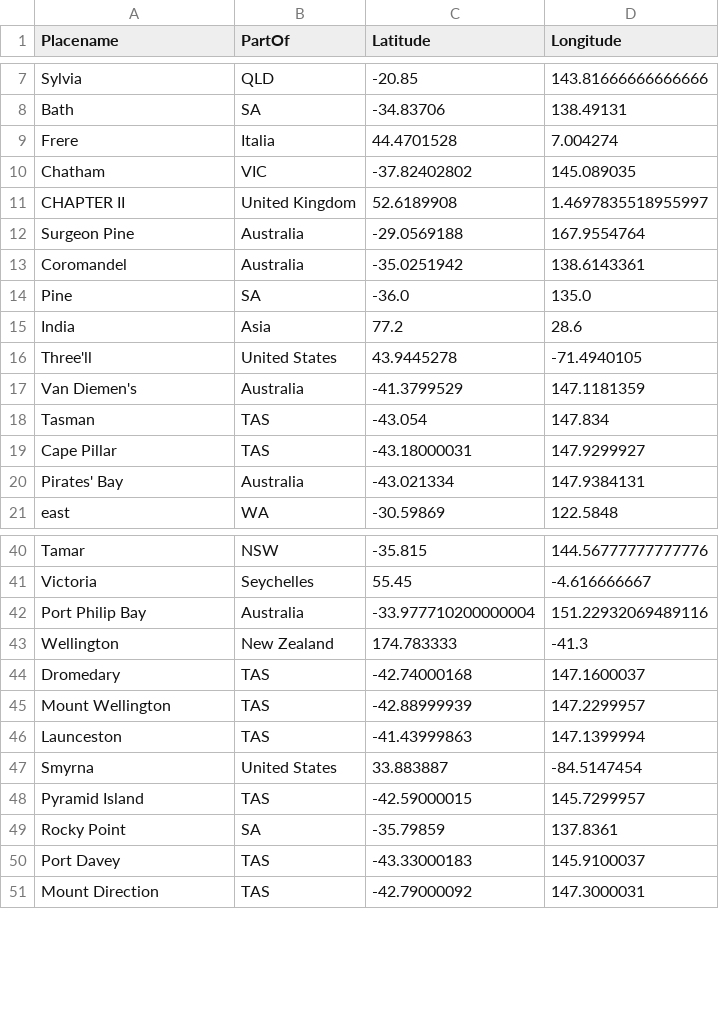
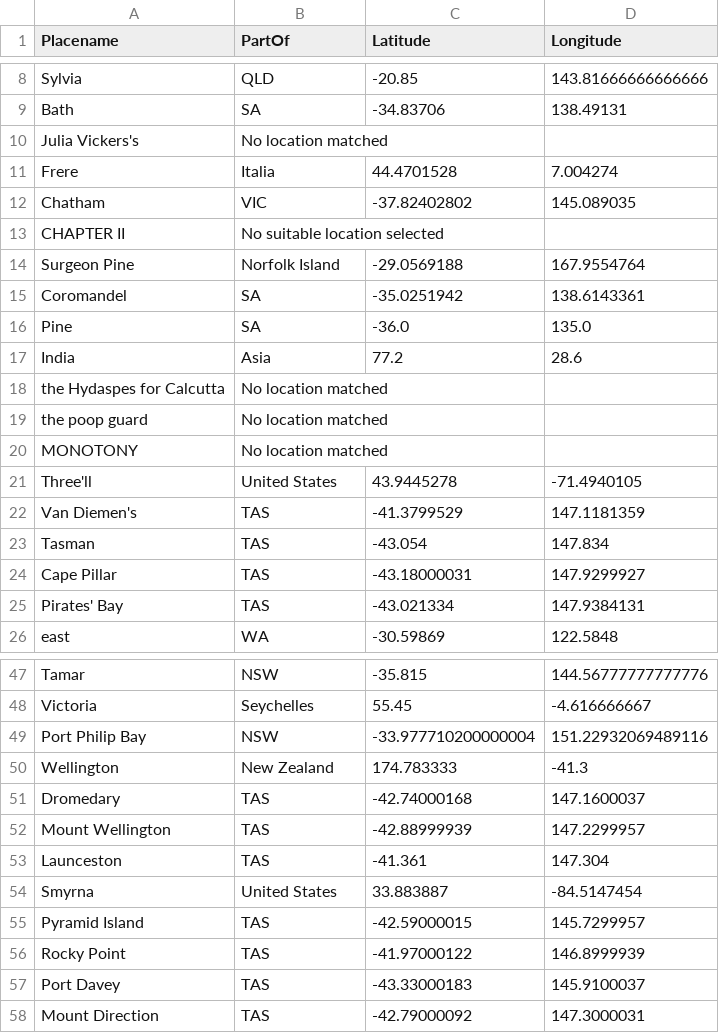
Before and after one commit to Australian-Text-Analytics-Platform/geolocation-tools-workshop, a CSV file: ner_output/FtToHNL_geolocdata.csv, drawn as a sheet; only a part is shown, gaps mark what is left out; the diff covers the shown part only.

```diff
--- a/ner_output/FtToHNL_geolocdata.csv
+++ b/ner_output/FtToHNL_geolocdata.csv
@@ -8,14 +9,18 @@ Sylvia, QLD, -20.85, 143.81666666666666
 Bath, SA, -34.83706, 138.49131
+Julia Vickers's, No location matched, ,
 Frere, Italia, 44.4701528, 7.004274
 Chatham, VIC, -37.82402802, 145.089035
-CHAPTER II, United Kingdom, 52.6189908, 1.4697835518955997
-Surgeon Pine, Australia, -29.0569188, 167.9554764
-Coromandel, Australia, -35.0251942, 138.6143361
+CHAPTER II, No suitable location selected, ,
+Surgeon Pine, Norfolk Island, -29.0569188, 167.9554764
+Coromandel, SA, -35.0251942, 138.6143361
 Pine, SA, -36.0, 135.0
 India, Asia, 77.2, 28.6
+the Hydaspes for Calcutta, No location matched, ,
+the poop guard, No location matched, ,
+MONOTONY, No location matched, ,
 Three'll, United States, 43.9445278, -71.4940105
-Van Diemen's, Australia, -41.3799529, 147.1181359
+Van Diemen's, TAS, -41.3799529, 147.1181359
 Tasman, TAS, -43.054, 147.834
 Cape Pillar, TAS, -43.18000031, 147.9299927
-Pirates' Bay, Australia, -43.021334, 147.9384131
+Pirates' Bay, TAS, -43.021334, 147.9384131
 east, WA, -30.59869, 122.5848
@@ -41,3 +48,3 @@ Tamar, NSW, -35.815, 144.56777777777776
 Victoria, Seychelles, 55.45, -4.616666667
-Port Philip Bay, Australia, -33.977710200000004, 151.22932069489116
+Port Philip Bay, NSW, -33.977710200000004, 151.22932069489116
 Wellington, New Zealand, 174.783333, -41.3
@@ -45,6 +52,6 @@ Dromedary, TAS, -42.74000168, 147.1600037
 Mount Wellington, TAS, -42.88999939, 147.2299957
-Launceston, TAS, -41.43999863, 147.1399994
+Launceston, TAS, -41.361, 147.304
 Smyrna, United States, 33.883887, -84.5147454
 Pyramid Island, TAS, -42.59000015, 145.7299957
-Rocky Point, SA, -35.79859, 137.8361
+Rocky Point, TAS, -41.97000122, 146.8999939
 Port Davey, TAS, -43.33000183, 145.9100037
```
Also changed, not shown: 5 added rows and 5 edited cells elsewhere in this file, 3 other files.
